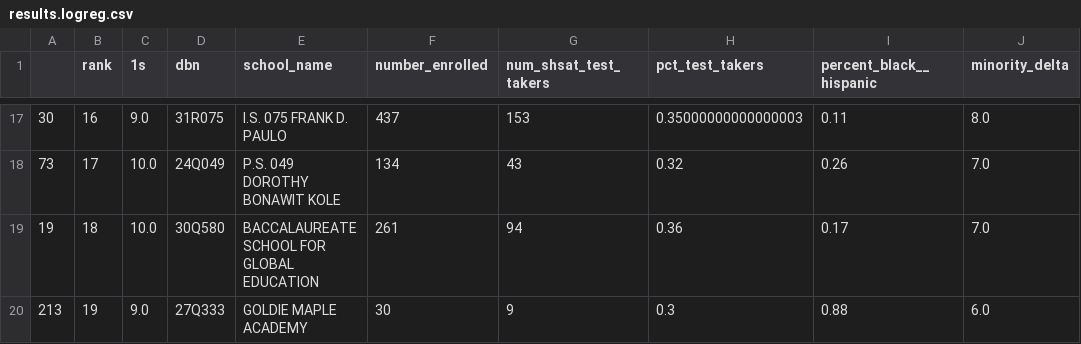
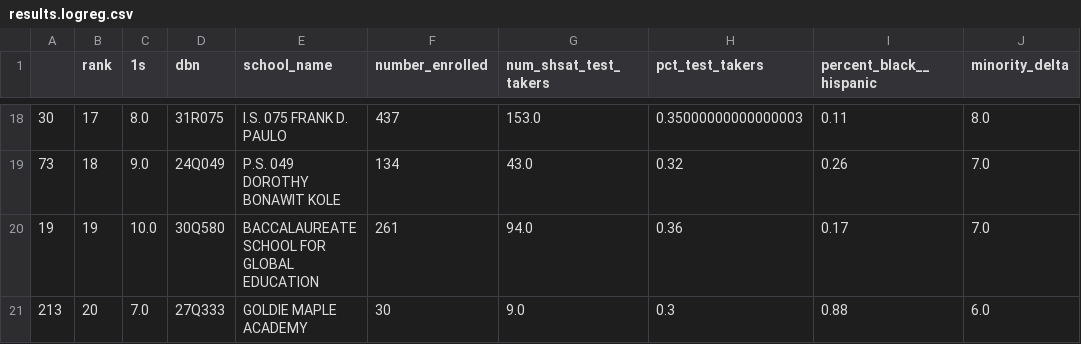
Before and after one commit to mwinton/W207-final-project, a CSV file: results/results.logreg.csv, drawn as a sheet; only a part is shown, gaps mark what is left out; the diff covers the shown part only.

```diff
--- a/results/results.logreg.csv
+++ b/results/results.logreg.csv
@@ -17,4 +18,4 @@
-30,16,9.0,31R075,I.S. 075 FRANK D. PAULO,437,153,0.35000000000000003,0.11,8.0
-73,17,10.0,24Q049,P.S. 049 DOROTHY BONAWIT KOLE,134,43,0.32,0.26,7.0
-19,18,10.0,30Q580,BACCALAUREATE SCHOOL FOR GLOBAL EDUCATION,261,94,0.36,0.17,7.0
-213,19,9.0,27Q333,GOLDIE MAPLE ACADEMY,30,9,0.3,0.88,6.0
+30,17,8.0,31R075,I.S. 075 FRANK D. PAULO,437,153.0,0.35000000000000003,0.11,8.0
+73,18,9.0,24Q049,P.S. 049 DOROTHY BONAWIT KOLE,134,43.0,0.32,0.26,7.0
+19,19,10.0,30Q580,BACCALAUREATE SCHOOL FOR GLOBAL EDUCATION,261,94.0,0.36,0.17,7.0
+213,20,7.0,27Q333,GOLDIE MAPLE ACADEMY,30,9.0,0.3,0.88,6.0
```
Also changed, not shown: 3 added rows, 2 removed rows and 25 edited cells elsewhere in this file, 2 other files.
